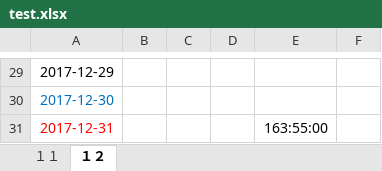
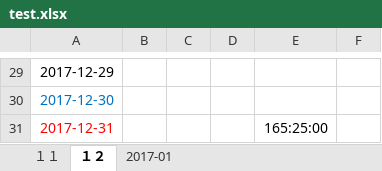
Before and after one commit to SHAKAITOU/takarakuji, an Excel workbook: src/main/resources/test.xlsx, sheet １２, drawn as a sheet; only a part is shown, gaps mark what is left out; values as stored, in another font and other column widths than the file's, no borders; the diff covers the shown part only; the diff names each change by its address in the sheet, - before the commit and + after, or states it on an @@ line.

```diff
--- a/src/main/resources/test.xlsx (sheet １２)
+++ b/src/main/resources/test.xlsx (sheet １２)
+sheet tab: 2017-01
-E31: 163:55:00
+E31: 165:25:00
```
Also changed, not shown: 38 edited cells elsewhere in this sheet, sheet １１, 21 other files.
